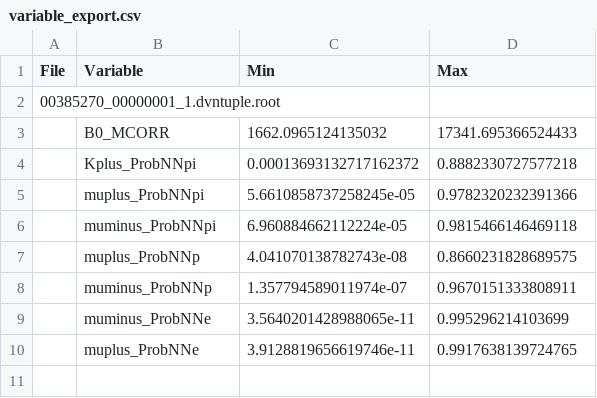
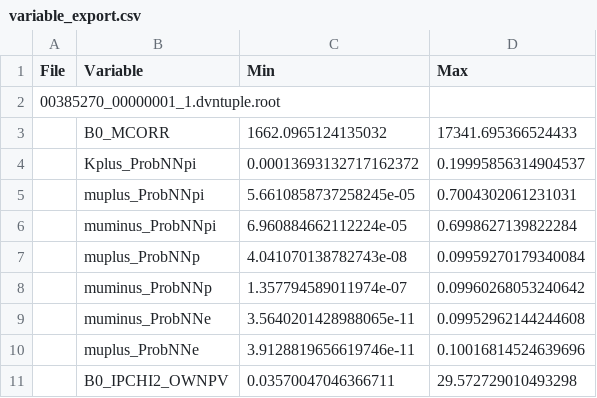
Before and after one commit to NikaSza/Project-116, a CSV file: export/variable_export.csv, drawn as a sheet.

Commit message:
Created csv file containing the final values for manual cuts

```diff
--- a/export/variable_export.csv
+++ b/export/variable_export.csv
@@ -3,8 +3,9 @@ File,Variable,Min,Max
 ,B0_MCORR,1662.0965124135032,17341.695366524433
-,Kplus_ProbNNpi,0.00013693132717162372,0.8882330727577218
-,muplus_ProbNNpi,5.6610858737258245e-05,0.9782320232391366
-,muminus_ProbNNpi,6.960884662112224e-05,0.9815466146469118
-,muplus_ProbNNp,4.041070138782743e-08,0.8660231828689575
-,muminus_ProbNNp,1.357794589011974e-07,0.9670151333808911
-,muminus_ProbNNe,3.5640201428988065e-11,0.995296214103699
-,muplus_ProbNNe,3.9128819656619746e-11,0.9917638139724765
+,Kplus_ProbNNpi,0.00013693132717162372,0.19995856314904537
+,muplus_ProbNNpi,5.6610858737258245e-05,0.7004302061231031
+,muminus_ProbNNpi,6.960884662112224e-05,0.6998627139822284
+,muplus_ProbNNp,4.041070138782743e-08,0.09959270179340084
+,muminus_ProbNNp,1.357794589011974e-07,0.09960268053240642
+,muminus_ProbNNe,3.5640201428988065e-11,0.09952962144244608
+,muplus_ProbNNe,3.9128819656619746e-11,0.10016814524639696
+,B0_IPCHI2_OWNPV,0.03570047046366711,29.572729010493298
```
Also changed, not shown: 1 other file.
